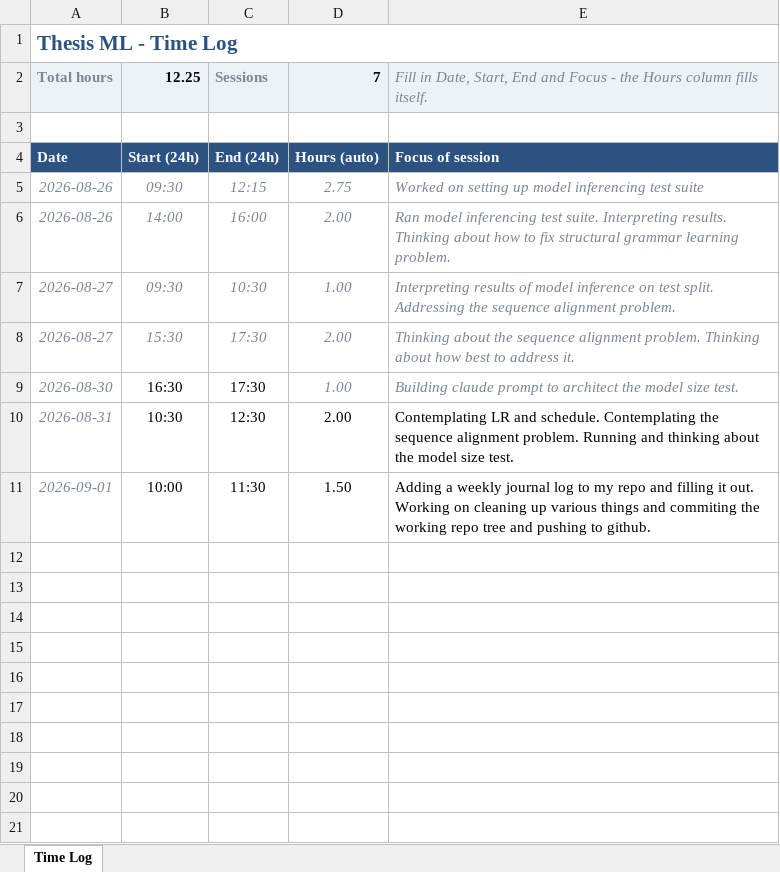
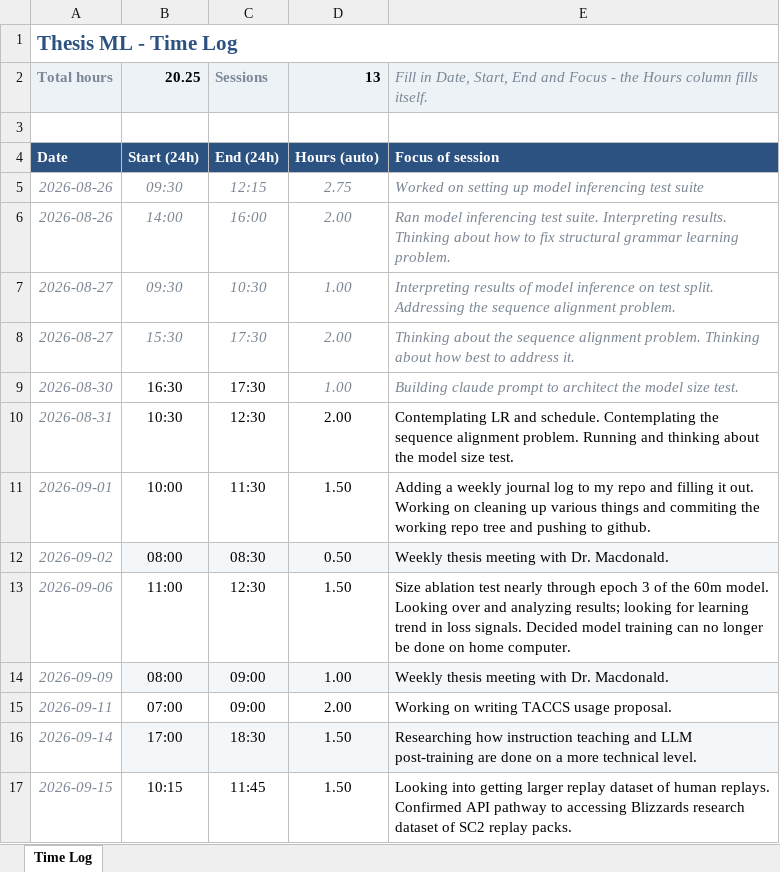
Before and after one commit to mataeo-eh/Thesis_ML, an Excel workbook: Timelog.xlsx, sheet Time Log, drawn as a sheet; values as stored, in another font and other column widths than the file's, no borders; the diff names each change by its address in the sheet, - before the commit and + after, or states it on an @@ line.

Commit message:
Record research progress and TACCS testing proposals

```diff
--- a/Timelog.xlsx (sheet Time Log)
+++ b/Timelog.xlsx (sheet Time Log)
-B2: 12.25
+B2: 20.25
-D2: 7
+D2: 13
+row 12: 2026-09-02 | 08:00 | 08:30 | 0.50 | Weekly thesis meeting with Dr. Macdonald.
+row 13: 2026-09-06 | 11:00 | 12:30 | 1.50 | Size ablation test nearly through epoch 3 of the 60m model. Looking over and analyzing results; looking for learning trend in loss signals. Decided model training can no longer be done on home computer.
+row 14: 2026-09-09 | 08:00 | 09:00 | 1.00 | Weekly thesis meeting with Dr. Macdonald.
+row 15: 2026-09-11 | 07:00 | 09:00 | 2.00 | Working on writing TACCS usage proposal.
+row 16: 2026-09-14 | 17:00 | 18:30 | 1.50 | Researching how instruction teaching and LLM post-training are done on a more technical level.
+row 17: 2026-09-15 | 10:15 | 11:45 | 1.50 | Looking into getting larger replay dataset of human replays. Confirmed API pathway to accessing Blizzards research dataset of SC2 replay packs.
```
Also changed, not shown: 4 other files.
